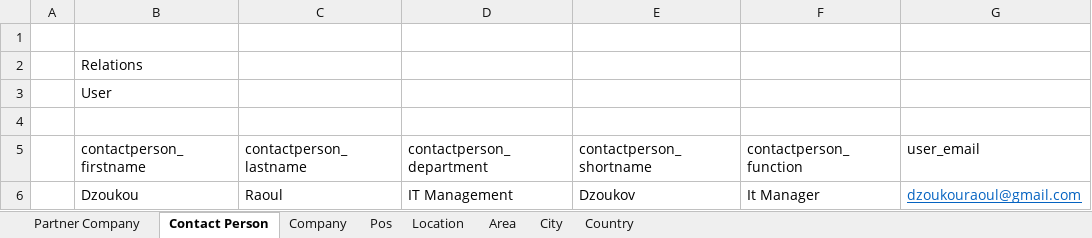
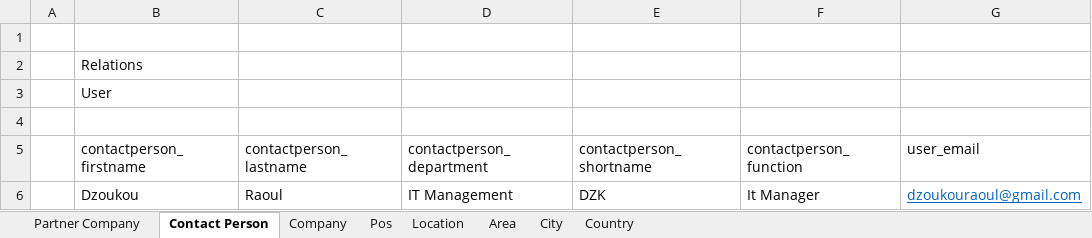
Before and after one commit to ramsesndame237/landify, an Excel workbook: Attributes.xlsx, sheet Contact Person, drawn as a sheet; only a part is shown; values as stored, in another font and other column widths than the file's, no borders; the diff names each change by its address in the sheet, - before the commit and + after, or states it on an @@ line.

```diff
--- a/Attributes.xlsx (sheet Contact Person)
+++ b/Attributes.xlsx (sheet Contact Person)
-E6 (contactperson_shortname): Dzoukov
+E6 (contactperson_shortname): DZK
```
Also changed, not shown: sheet Area, sheet Partner Company, 9 other files.
